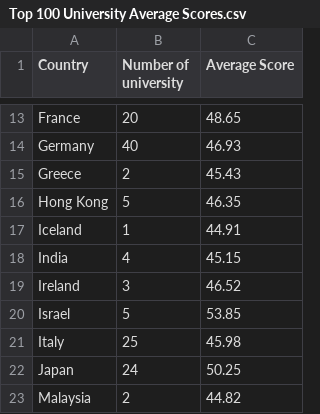
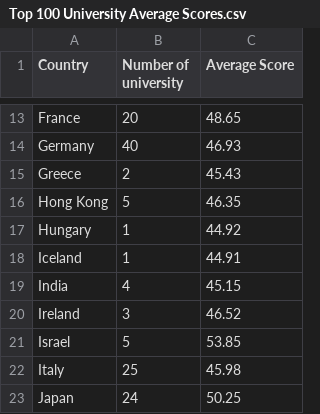
Before and after one commit to Thuylinh811/FIT3179, a CSV file: HW_9/Data/Top 100 University Average Scores.csv, drawn as a sheet; only a part is shown, gaps mark what is left out; the shorter side is filled out with more unchanged rows.

Commit message:
Update Top 100 University Average Scores.csv

```diff
--- a/HW_9/Data/Top 100 University Average Scores.csv
+++ b/HW_9/Data/Top 100 University Average Scores.csv
@@ -16,2 +16,3 @@ Greece,2,45.43
 Hong Kong,5,46.35
+Hungary,1,44.92
 Iceland,1,44.91
```
